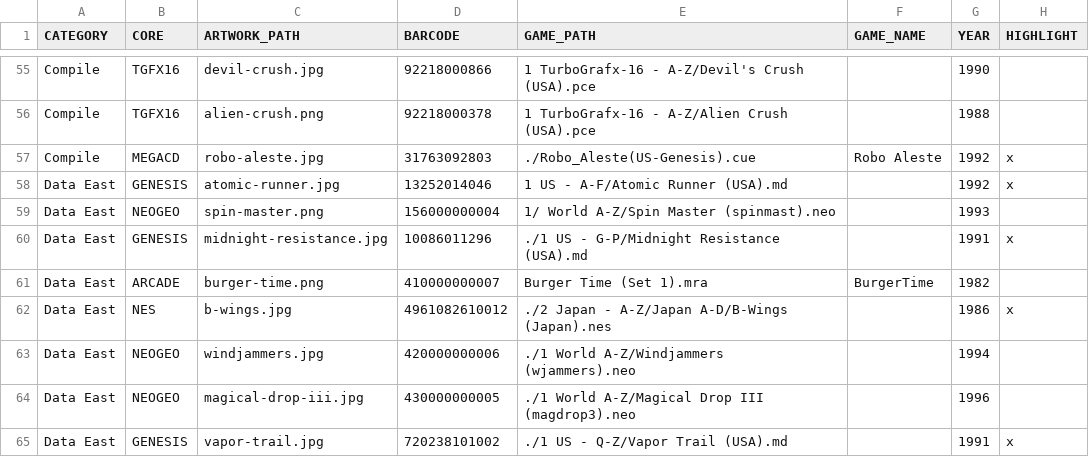
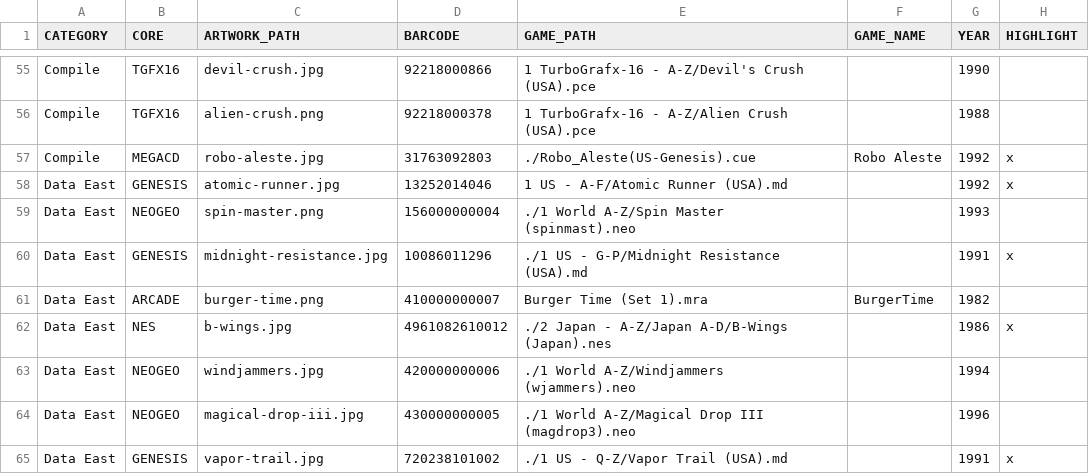
Before and after one commit to felleg/Game-Database, a CSV file: game-database.csv, drawn as a sheet; only a part is shown, gaps mark what is left out.

Commit message:
fix spin master

```diff
--- a/game-database.csv
+++ b/game-database.csv
@@ -58,3 +58,3 @@ Compile,MEGACD,robo-aleste.jpg,31763092803,./Robo_Aleste(US-Genesis).cue,Robo Al
 Data East,GENESIS,atomic-runner.jpg,13252014046,1 US - A-F/Atomic Runner (USA).md,,1992,x
-Data East,NEOGEO,spin-master.png,156000000004,1/ World A-Z/Spin Master (spinmast).neo,,1993,
+Data East,NEOGEO,spin-master.png,156000000004,./1 World A-Z/Spin Master (spinmast).neo,,1993,
 Data East,GENESIS,midnight-resistance.jpg,10086011296,./1 US - G-P/Midnight Resistance (USA).md,,1991,x
```
